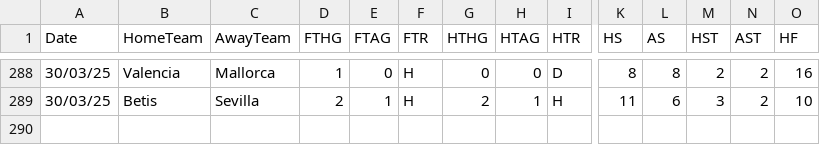
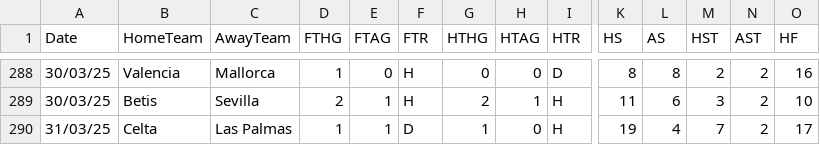
Before and after one commit to datasets/football-datasets, a CSV file: datasets/la-liga/season-2425.csv, drawn as a sheet; only a part is shown, gaps mark what is left out; rows hold the shown columns only; the diff names each change by its address in the sheet, - before the commit and + after, or states it on an @@ line.

```diff
--- a/datasets/la-liga/season-2425.csv
+++ b/datasets/la-liga/season-2425.csv
+row 290: 31/03/25 | Celta | Las Palmas | 1 | 1 | D | 1 | 0 | H | 19 | 4 | 7 | 2 | 17
```
Also changed, not shown: datasets/serie-a/season-2425.csv.
